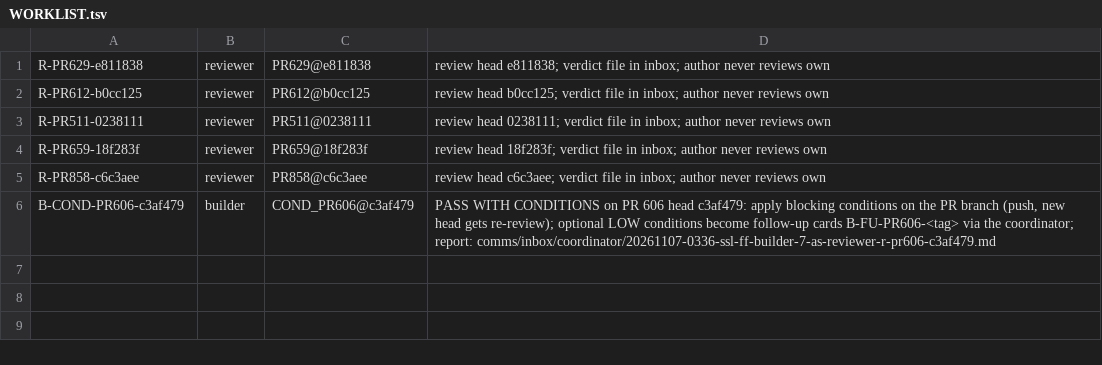
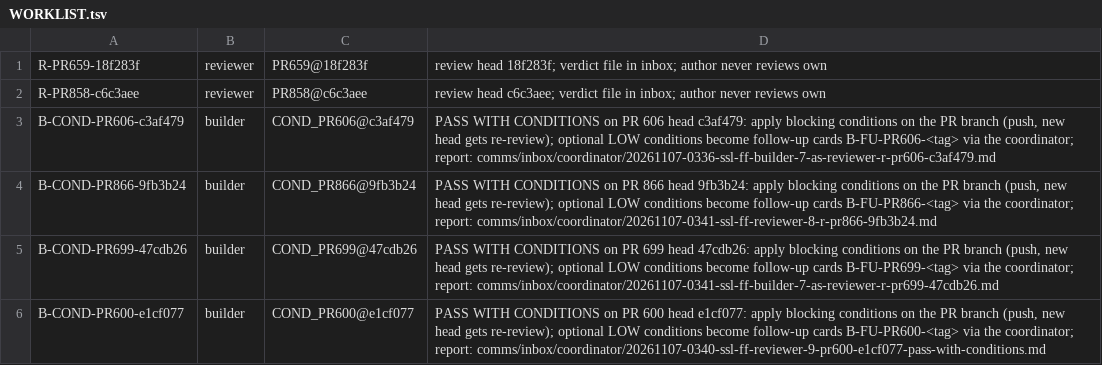
Before and after one commit to SpinStateLabs/field-platform, a TSV file: comms/WORKLIST.tsv, drawn as a sheet.

Commit message:
comms: queue-keeper restock

```diff
--- a/comms/WORKLIST.tsv
+++ b/comms/WORKLIST.tsv
@@ -1,4 +1 @@
-R-PR629-e811838	reviewer	PR629@e811838	review head e811838; verdict file in inbox; author never reviews own
-R-PR612-b0cc125	reviewer	PR612@b0cc125	review head b0cc125; verdict file in inbox; author never reviews own
-R-PR511-0238111	reviewer	PR511@0238111	review head 0238111; verdict file in inbox; author never reviews own
 R-PR659-18f283f	reviewer	PR659@18f283f	review head 18f283f; verdict file in inbox; author never reviews own
@@ -6 +3,4 @@ R-PR858-c6c3aee	reviewer	PR858@c6c3aee	review head c6c3aee; verdict file in inbo
 B-COND-PR606-c3af479	builder	COND_PR606@c3af479	PASS WITH CONDITIONS on PR 606 head c3af479: apply blocking conditions on the PR branch (push, new head gets re-review); optional LOW conditions become follow-up cards B-FU-PR606-<tag> via the coordinator; report: comms/inbox/coordinator/20261107-0336-ssl-ff-builder-7-as-reviewer-r-pr606-c3af479.md
+B-COND-PR866-9fb3b24	builder	COND_PR866@9fb3b24	PASS WITH CONDITIONS on PR 866 head 9fb3b24: apply blocking conditions on the PR branch (push, new head gets re-review); optional LOW conditions become follow-up cards B-FU-PR866-<tag> via the coordinator; report: comms/inbox/coordinator/20261107-0341-ssl-ff-reviewer-8-r-pr866-9fb3b24.md
+B-COND-PR699-47cdb26	builder	COND_PR699@47cdb26	PASS WITH CONDITIONS on PR 699 head 47cdb26: apply blocking conditions on the PR branch (push, new head gets re-review); optional LOW conditions become follow-up cards B-FU-PR699-<tag> via the coordinator; report: comms/inbox/coordinator/20261107-0341-ssl-ff-builder-7-as-reviewer-r-pr699-47cdb26.md
+B-COND-PR600-e1cf077	builder	COND_PR600@e1cf077	PASS WITH CONDITIONS on PR 600 head e1cf077: apply blocking conditions on the PR branch (push, new head gets re-review); optional LOW conditions become follow-up cards B-FU-PR600-<tag> via the coordinator; report: comms/inbox/coordinator/20261107-0340-ssl-ff-reviewer-9-pr600-e1cf077-pass-with-conditions.md
```
Also changed, not shown: comms/WORKLIST.archive.tsv.
